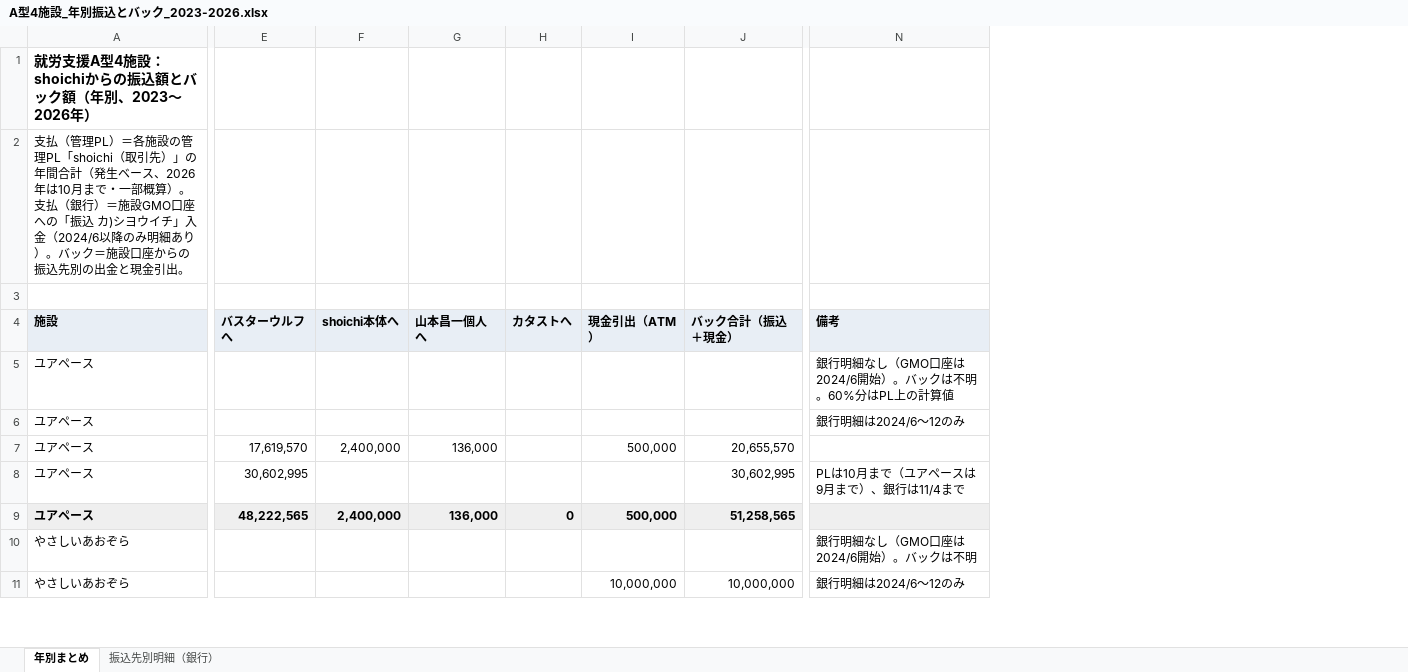
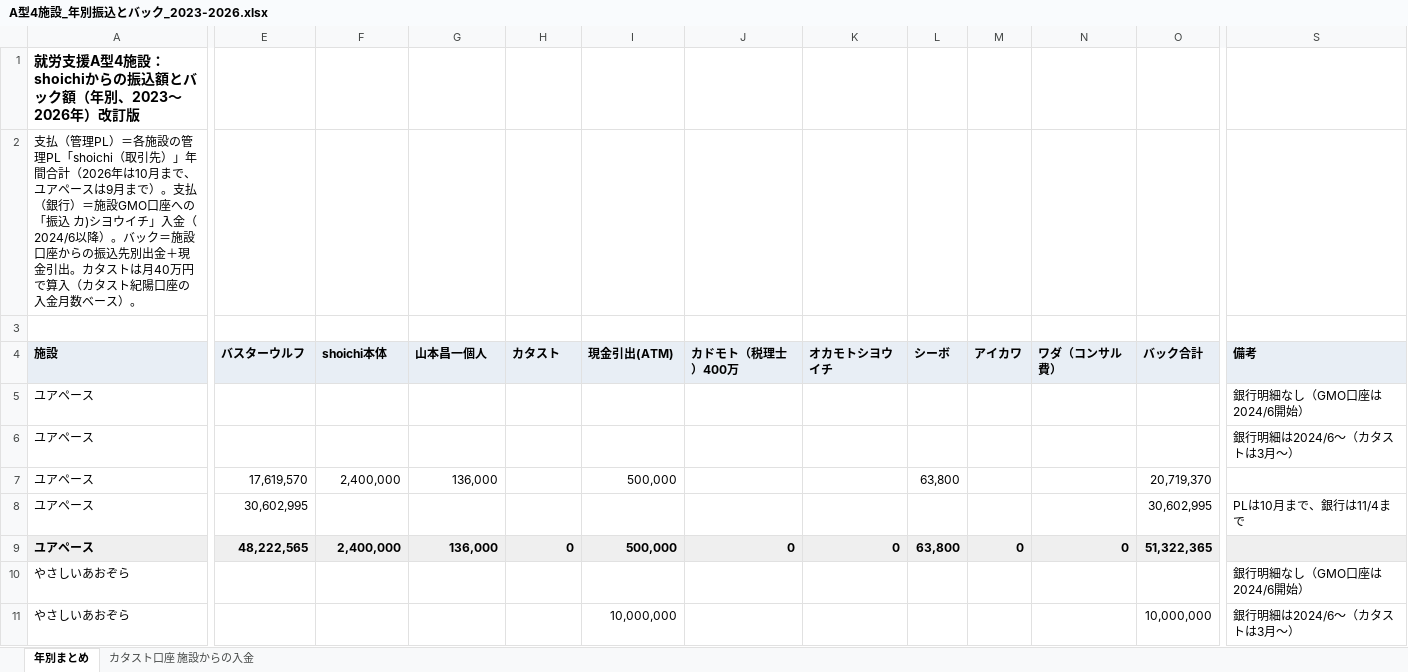
Before and after one commit to shoichiya-coder/apro-lottery, an Excel workbook: output/A型4施設_年別振込とバック_2023-2026.xlsx, sheet 年別まとめ, drawn as a sheet; only a part is shown, gaps mark what is left out; values as stored, in another font and other column widths than the file's, no borders; removed rows and columns are numbered as before the commit, all else as after; the diff covers the shown part only; the diff names each change by its address in the sheet, - before the commit and + after, or states it on an @@ line.

```diff
--- a/output/A型4施設_年別振込とバック_2023-2026.xlsx (sheet 年別まとめ)
+++ b/output/A型4施設_年別振込とバック_2023-2026.xlsx (sheet 年別まとめ)
-sheet tab: 振込先別明細（銀行）
+sheet tab: カタスト口座 施設からの入金
-column J (バック合計（振込＋現金）), rows 7-11: 20,655,570 | 30,602,995 | 51,258,565 |  | 10,000,000
+column J (カドモト（税理士）400万), row 9: 0
+column K (オカモトシヨウイチ), row 9: 0
+column L (シーボ), rows 7-9: 63,800 |  | 63,800
+column M (アイカワ), row 9: 0
+column N (ワダ（コンサル費）), row 9: 0
+column O (バック合計), rows 7-11: 20,719,370 | 30,602,995 | 51,322,365 |  | 10,000,000
-A1 (施設): 就労支援A型4施設：shoichiからの振込額とバック額（年別、2023〜2026年）
+A1 (施設): 就労支援A型4施設：shoichiからの振込額とバック額（年別、2023〜2026年）改訂版
-A2 (施設): …引先）」の年間合計（発生ベース、2026年は10月まで・一部概算）。支払（銀行）＝施設GMO口座への「振込 カ)シヨウイチ」入金（2024/6以降のみ明細あり）。バック＝施設口座からの振込先別の出金と現金引出。
+A2 (施設): …引先）」年間合計（2026年は10月まで、ユアペースは9月まで）。支払（銀行）＝施設GMO口座への「振込 カ)シヨウイチ」入金（2024/6以降）。バック＝施設口座からの振込先別出金＋現金引出。カタストは月40万円で算入（カタスト紀陽口座の入金月数ベース）。
-E4: バスターウルフへ
+E4: バスターウルフ
-F4: shoichi本体へ
+F4: shoichi本体
-G4: 山本昌一個人へ
+G4: 山本昌一個人
-H4: カタストへ
+H4: カタスト
-I4: 現金引出（ATM）
+I4: 現金引出(ATM)
-S5 (備考): 銀行明細なし（GMO口座は2024/6開始）。バックは不明。60%分はPL上の計算値
+S5 (備考): 銀行明細なし（GMO口座は2024/6開始）
-S6 (備考): 銀行明細は2024/6〜12のみ
+S6 (備考): 銀行明細は2024/6〜（カタストは3月〜）
-S8 (備考): PLは10月まで（ユアペースは9月まで）、銀行は11/4まで
+S8 (備考): PLは10月まで、銀行は11/4まで
-S10 (備考): 銀行明細なし（GMO口座は2024/6開始）。バックは不明
+S10 (備考): 銀行明細なし（GMO口座は2024/6開始）
-S11 (備考): 銀行明細は2024/6〜12のみ
+S11 (備考): 銀行明細は2024/6〜（カタストは3月〜）
```
Also changed, not shown: 1 removed row and 40 edited cells elsewhere in this sheet, sheet カタスト口座 施設からの入金.
